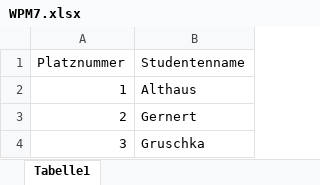
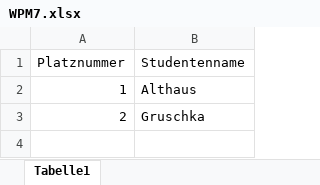
Before and after one commit to gruschi/UniApplikation, an Excel workbook: UniApplikation/OutputFiles/WPM7.xlsx, sheet Tabelle1, drawn as a sheet; values as stored, in another font and other column widths than the file's, no borders; the diff names each change by its address in the sheet, - before the commit and + after, or states it on an @@ line.

```diff
--- a/UniApplikation/OutputFiles/WPM7.xlsx (sheet Tabelle1)
+++ b/UniApplikation/OutputFiles/WPM7.xlsx (sheet Tabelle1)
-B3 (Studentenname): Gernert
+B3 (Studentenname): Gruschka
-row 4: 3 | Gruschka
```
Also changed, not shown: UniApplikation/OutputFiles/MissingStudents.xlsx, UniApplikation/OutputFiles/WPM1.xlsx, 14 other files.
